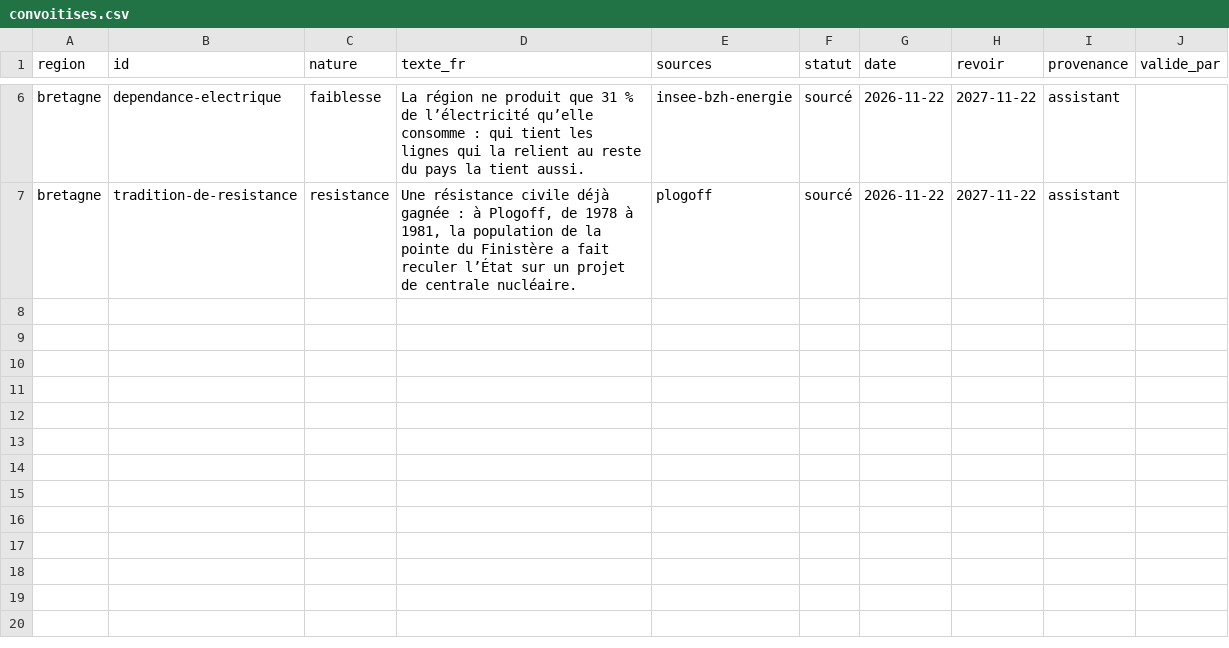
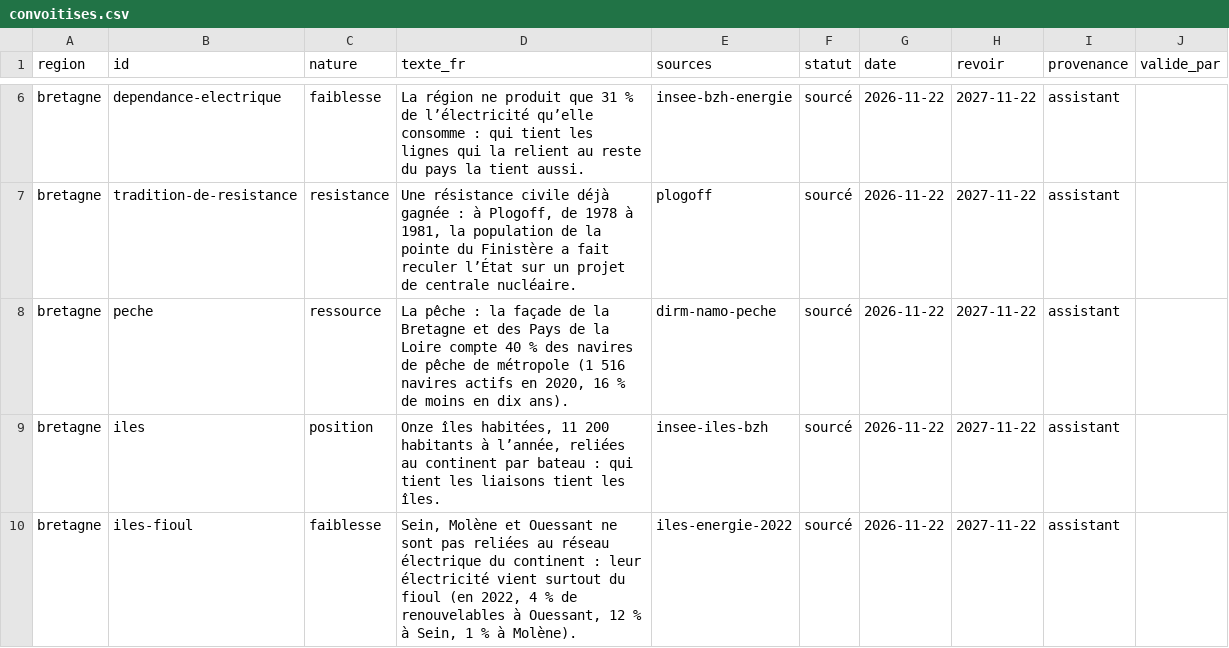
Before and after one commit to labo-de-la-bande/labo-de-la-bande.github.io, a CSV file: data/pays/fr/convoitises.csv, drawn as a sheet; only a part is shown, gaps mark what is left out.

```diff
--- a/data/pays/fr/convoitises.csv
+++ b/data/pays/fr/convoitises.csv
@@ -7 +7,4 @@ bretagne,dependance-electrique,faiblesse,"La région ne produit que 31 % de l’
 bretagne,tradition-de-resistance,resistance,"Une résistance civile déjà gagnée : à Plogoff, de 1978 à 1981, la population de la pointe du Finistère a fait reculer l’État sur un projet de centrale nucléaire.",plogoff,sourcé,2026-11-22,2027-11-22,assistant,
+bretagne,peche,ressource,"La pêche : la façade de la Bretagne et des Pays de la Loire compte 40 % des navires de pêche de métropole (1 516 navires actifs en 2020, 16 % de moins en dix ans).",dirm-namo-peche,sourcé,2026-11-22,2027-11-22,assistant,
+bretagne,iles,position,"Onze îles habitées, 11 200 habitants à l’année, reliées au continent par bateau : qui tient les liaisons tient les îles.",insee-iles-bzh,sourcé,2026-11-22,2027-11-22,assistant,
+bretagne,iles-fioul,faiblesse,"Sein, Molène et Ouessant ne sont pas reliées au réseau électrique du continent : leur électricité vient surtout du fioul (en 2022, 4 % de renouvelables à Ouessant, 12 % à Sein, 1 % à Molène).",iles-energie-2022,sourcé,2026-11-22,2027-11-22,assistant,
```
Also changed, not shown: data/sources.csv, 2 other files.
